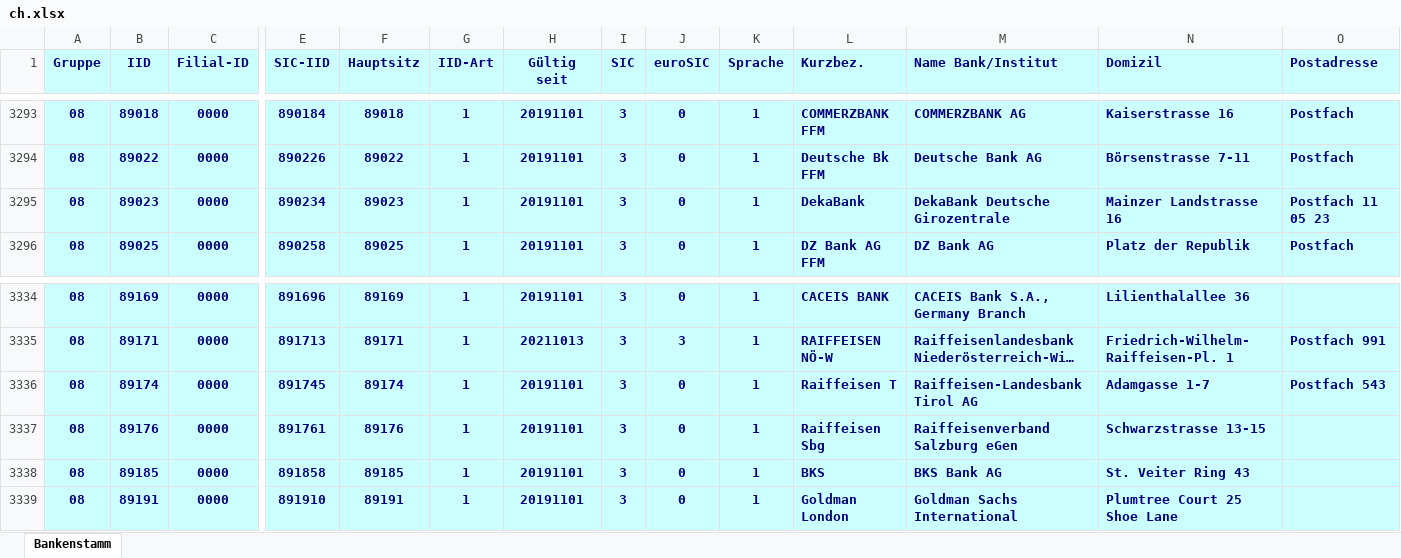
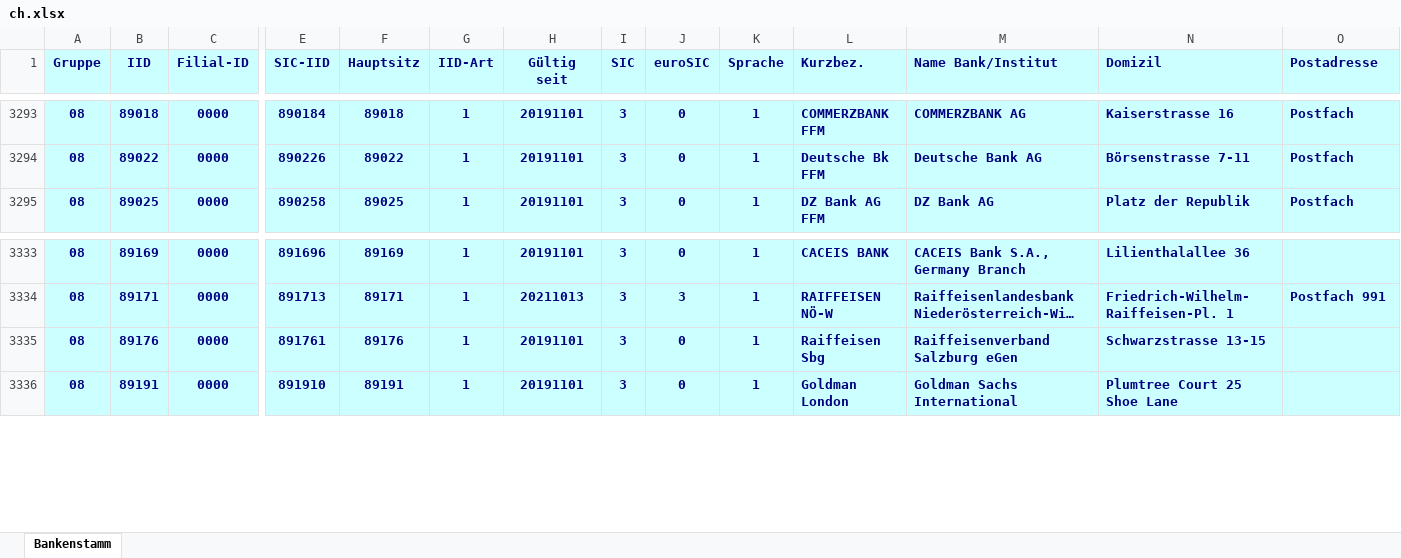
Before and after one commit to marcapo/goiban-data-loader, an Excel workbook: data/ch.xlsx, sheet Bankenstamm, drawn as a sheet; only a part is shown, gaps mark what is left out; long unchanged cells end in …; values as stored, in another font and other column widths than the file's, no borders; rows hold the shown columns only; the diff names each change by its address in the sheet, - before the commit and + after, or states it on an @@ line.

```diff
--- a/data/ch.xlsx (sheet Bankenstamm)
+++ b/data/ch.xlsx (sheet Bankenstamm)
-row 3295: 08 | 89023 | 0000 | 890234 | 89023 | 1 | 20191101 | 3 | 0 | 1 | DekaBank | DekaBank Deutsche Girozentrale | Mainzer Landstrasse 16 | Postfach 11 05 23
-row 3336: 08 | 89174 | 0000 | 891745 | 89174 | 1 | 20191101 | 3 | 0 | 1 | Raiffeisen T | Raiffeisen-Landesbank Tirol AG | Adamgasse 1-7 | Postfach 543
-row 3338: 08 | 89185 | 0000 | 891858 | 89185 | 1 | 20191101 | 3 | 0 | 1 | BKS | BKS Bank AG | St. Veiter Ring 43
```
Also changed, not shown: 2 other files.
